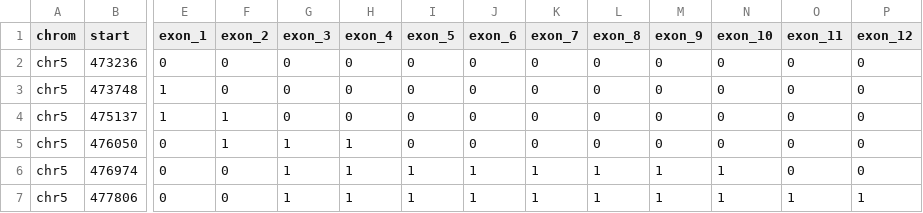
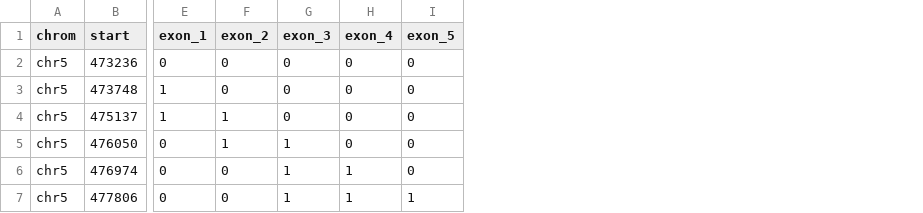
Before and after one commit to luisdiaz1997/EM_expression, a TSV file: processed_files/ENSG00000225138.8.tsv, drawn as a sheet; only a part is shown, gaps mark what is left out; the diff names each change by its address in the sheet, - before the commit and + after, or states it on an @@ line.

```diff
--- a/processed_files/ENSG00000225138.8.tsv
+++ b/processed_files/ENSG00000225138.8.tsv
-column J (exon_6), rows 2-7: 0 | 0 | 0 | 0 | 1 | 1
-column K (exon_7), rows 2-7: 0 | 0 | 0 | 0 | 1 | 1
-column L (exon_8), rows 2-7: 0 | 0 | 0 | 0 | 1 | 1
-column M (exon_9), rows 2-7: 0 | 0 | 0 | 0 | 1 | 1
-column N (exon_10), rows 2-7: 0 | 0 | 0 | 0 | 1 | 1
-column O (exon_11), rows 2-7: 0 | 0 | 0 | 0 | 0 | 1
-column P (exon_12), rows 2-7: 0 | 0 | 0 | 0 | 0 | 1
-H5 (exon_4): 1
+H5 (exon_4): 0
-I6 (exon_5): 1
+I6 (exon_5): 0
```
Also changed, not shown: processed_files/ENSG00000129484.14.tsv, processed_files/ENSG00000180902.18.tsv, 15 other files.
